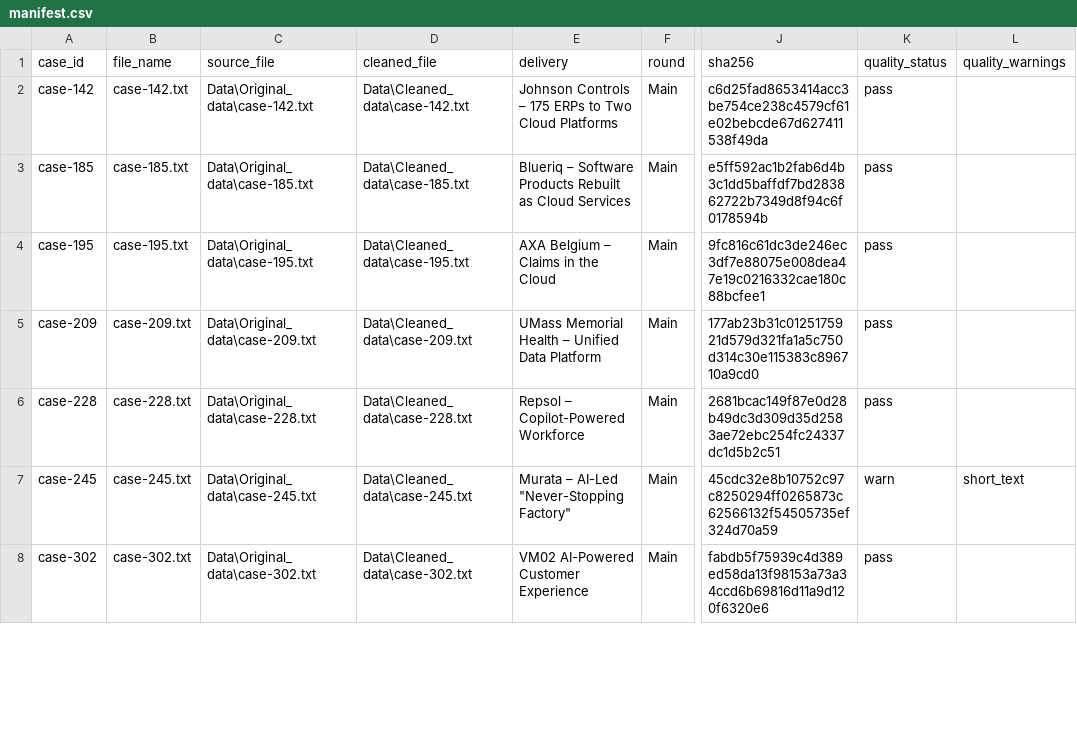
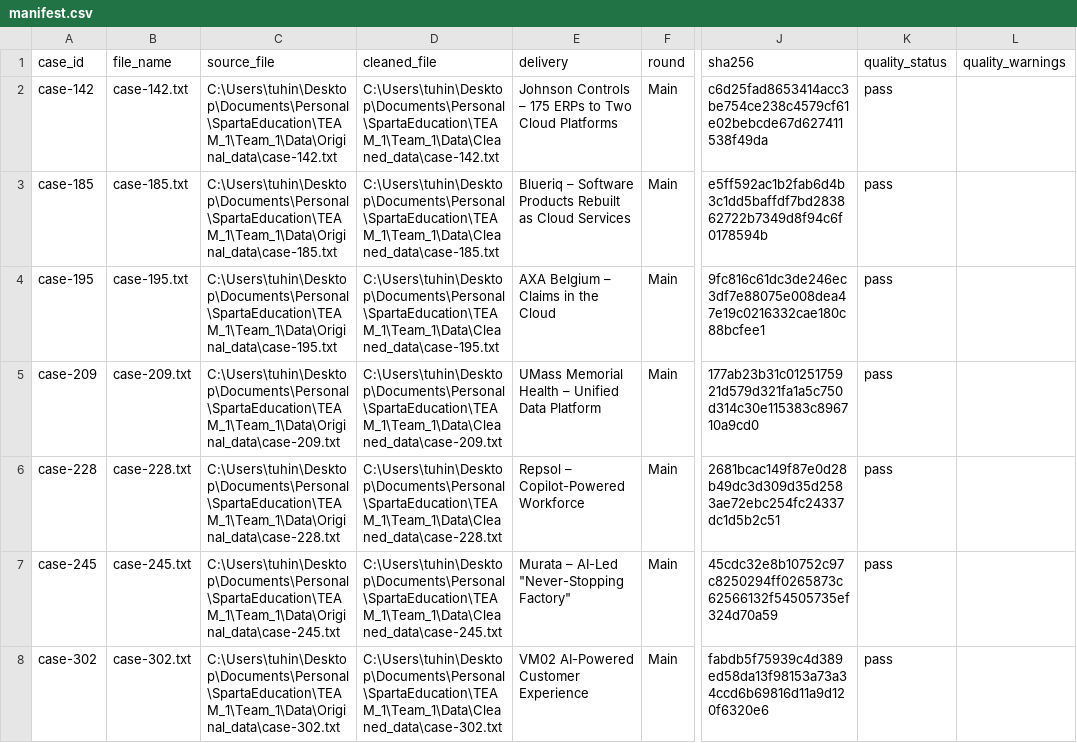
Before and after one commit to TuhinShaikh/Team_1, a CSV file: Data/manifest.csv, drawn as a sheet; only a part is shown, gaps mark what is left out; the diff covers the shown part only; the diff names each change by its address in the sheet, - before the commit and + after, or states it on an @@ line.

Commit message:
Improve corpus pipeline quality handling

```diff
--- a/Data/manifest.csv
+++ b/Data/manifest.csv
-C2 (source_file): Data\Original_data\case-142.txt
+C2 (source_file): C:\Users\tuhin\Desktop\Documents\Personal\SpartaEducation\TEAM_1\Team_1\Data\Original_data\case-142.txt
-D2 (cleaned_file): Data\Cleaned_data\case-142.txt
+D2 (cleaned_file): C:\Users\tuhin\Desktop\Documents\Personal\SpartaEducation\TEAM_1\Team_1\Data\Cleaned_data\case-142.txt
-C3 (source_file): Data\Original_data\case-185.txt
+C3 (source_file): C:\Users\tuhin\Desktop\Documents\Personal\SpartaEducation\TEAM_1\Team_1\Data\Original_data\case-185.txt
-D3 (cleaned_file): Data\Cleaned_data\case-185.txt
+D3 (cleaned_file): C:\Users\tuhin\Desktop\Documents\Personal\SpartaEducation\TEAM_1\Team_1\Data\Cleaned_data\case-185.txt
-C4 (source_file): Data\Original_data\case-195.txt
+C4 (source_file): C:\Users\tuhin\Desktop\Documents\Personal\SpartaEducation\TEAM_1\Team_1\Data\Original_data\case-195.txt
-D4 (cleaned_file): Data\Cleaned_data\case-195.txt
+D4 (cleaned_file): C:\Users\tuhin\Desktop\Documents\Personal\SpartaEducation\TEAM_1\Team_1\Data\Cleaned_data\case-195.txt
-C5 (source_file): Data\Original_data\case-209.txt
+C5 (source_file): C:\Users\tuhin\Desktop\Documents\Personal\SpartaEducation\TEAM_1\Team_1\Data\Original_data\case-209.txt
-D5 (cleaned_file): Data\Cleaned_data\case-209.txt
+D5 (cleaned_file): C:\Users\tuhin\Desktop\Documents\Personal\SpartaEducation\TEAM_1\Team_1\Data\Cleaned_data\case-209.txt
-C6 (source_file): Data\Original_data\case-228.txt
+C6 (source_file): C:\Users\tuhin\Desktop\Documents\Personal\SpartaEducation\TEAM_1\Team_1\Data\Original_data\case-228.txt
-D6 (cleaned_file): Data\Cleaned_data\case-228.txt
+D6 (cleaned_file): C:\Users\tuhin\Desktop\Documents\Personal\SpartaEducation\TEAM_1\Team_1\Data\Cleaned_data\case-228.txt
-C7 (source_file): Data\Original_data\case-245.txt
+C7 (source_file): C:\Users\tuhin\Desktop\Documents\Personal\SpartaEducation\TEAM_1\Team_1\Data\Original_data\case-245.txt
-D7 (cleaned_file): Data\Cleaned_data\case-245.txt
+D7 (cleaned_file): C:\Users\tuhin\Desktop\Documents\Personal\SpartaEducation\TEAM_1\Team_1\Data\Cleaned_data\case-245.txt
-K7 (quality_status): warn
+K7 (quality_status): pass
-L7 (quality_warnings): short_text
+L7 (quality_warnings): (empty)
-C8 (source_file): Data\Original_data\case-302.txt
+C8 (source_file): C:\Users\tuhin\Desktop\Documents\Personal\SpartaEducation\TEAM_1\Team_1\Data\Original_data\case-302.txt
-D8 (cleaned_file): Data\Cleaned_data\case-302.txt
+D8 (cleaned_file): C:\Users\tuhin\Desktop\Documents\Personal\SpartaEducation\TEAM_1\Team_1\Data\Cleaned_data\case-302.txt
```
Also changed, not shown: 66 edited cells elsewhere in this file, Data/quality_report.csv, 4 other files.
